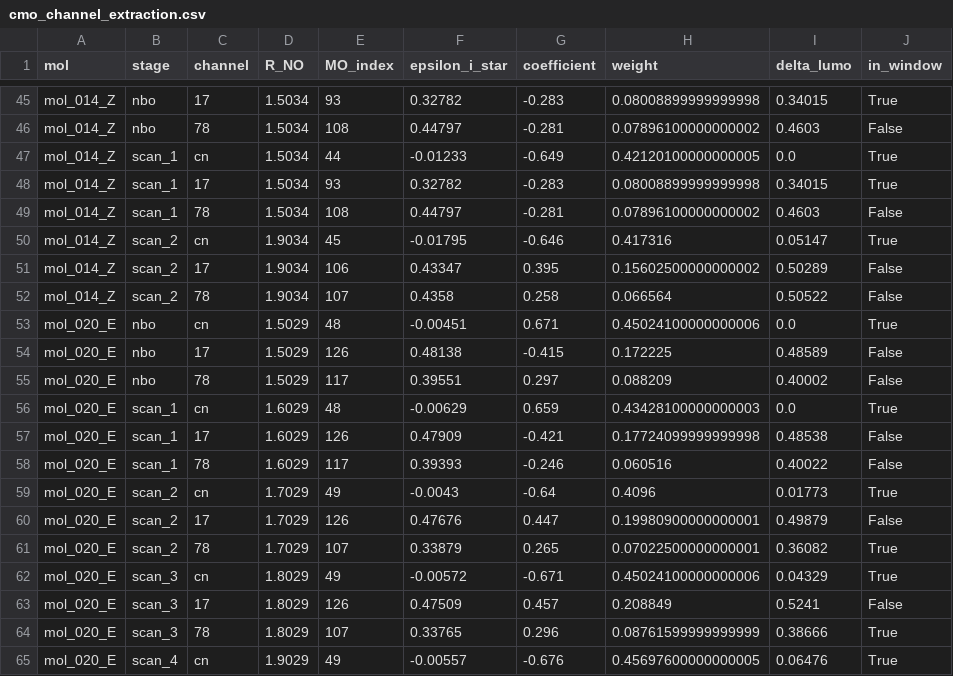
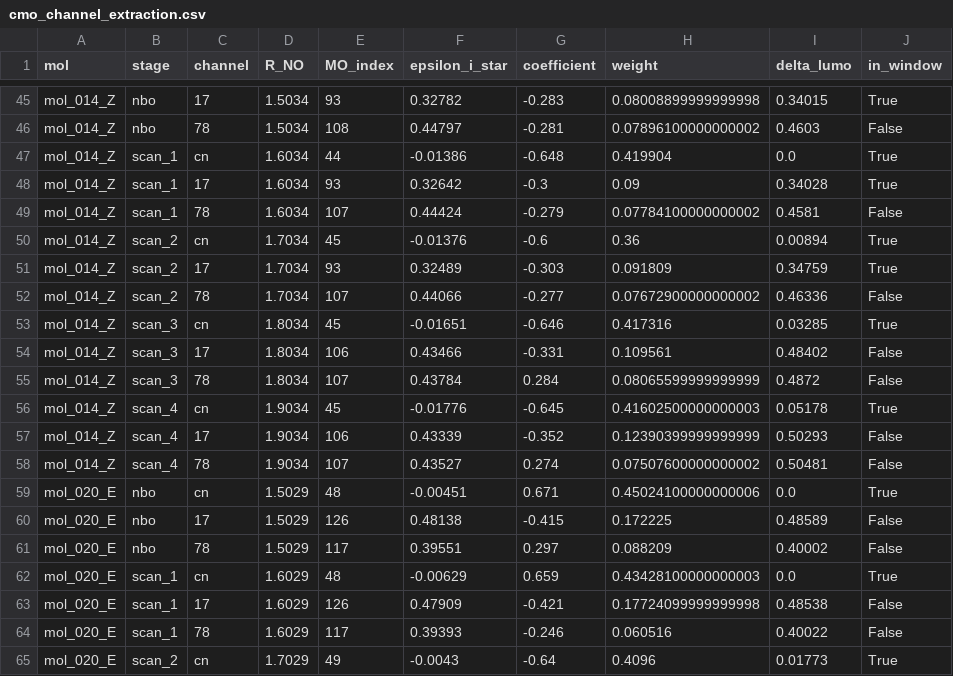
Before and after one commit to IreneGallini/beckmann-pipeline, a CSV file: data/output/analysis/cmo_channel_extraction.csv, drawn as a sheet; only a part is shown, gaps mark what is left out; the shorter side is filled out with more unchanged rows; the diff covers the shown part only.

```diff
--- a/data/output/analysis/cmo_channel_extraction.csv
+++ b/data/output/analysis/cmo_channel_extraction.csv
@@ -46,8 +46,14 @@ mol_014_Z,nbo,17,1.5034,93,0.32782,-0.283,0.08008899999999998,0.34015,True
 mol_014_Z,nbo,78,1.5034,108,0.44797,-0.281,0.07896100000000002,0.4603,False
-mol_014_Z,scan_1,cn,1.5034,44,-0.01233,-0.649,0.42120100000000005,0.0,True
-mol_014_Z,scan_1,17,1.5034,93,0.32782,-0.283,0.08008899999999998,0.34015,True
-mol_014_Z,scan_1,78,1.5034,108,0.44797,-0.281,0.07896100000000002,0.4603,False
-mol_014_Z,scan_2,cn,1.9034,45,-0.01795,-0.646,0.417316,0.05147,True
-mol_014_Z,scan_2,17,1.9034,106,0.43347,0.395,0.15602500000000002,0.50289,False
-mol_014_Z,scan_2,78,1.9034,107,0.4358,0.258,0.066564,0.50522,False
+mol_014_Z,scan_1,cn,1.6034,44,-0.01386,-0.648,0.419904,0.0,True
+mol_014_Z,scan_1,17,1.6034,93,0.32642,-0.3,0.09,0.34028,True
+mol_014_Z,scan_1,78,1.6034,107,0.44424,-0.279,0.07784100000000002,0.4581,False
+mol_014_Z,scan_2,cn,1.7034,45,-0.01376,-0.6,0.36,0.00894,True
+mol_014_Z,scan_2,17,1.7034,93,0.32489,-0.303,0.091809,0.34759,True
+mol_014_Z,scan_2,78,1.7034,107,0.44066,-0.277,0.07672900000000002,0.46336,False
+mol_014_Z,scan_3,cn,1.8034,45,-0.01651,-0.646,0.417316,0.03285,True
+mol_014_Z,scan_3,17,1.8034,106,0.43466,-0.331,0.109561,0.48402,False
+mol_014_Z,scan_3,78,1.8034,107,0.43784,0.284,0.08065599999999999,0.4872,False
+mol_014_Z,scan_4,cn,1.9034,45,-0.01776,-0.645,0.41602500000000003,0.05178,True
+mol_014_Z,scan_4,17,1.9034,106,0.43339,-0.352,0.12390399999999999,0.50293,False
+mol_014_Z,scan_4,78,1.9034,107,0.43527,0.274,0.07507600000000002,0.50481,False
 mol_020_E,nbo,cn,1.5029,48,-0.00451,0.671,0.45024100000000006,0.0,True
```
Also changed, not shown: 6 added rows and 28 edited cells elsewhere in this file, data/output/analysis/bond_order_scan.csv, data/output/analysis/channel_descriptors.csv, 16 other files.
